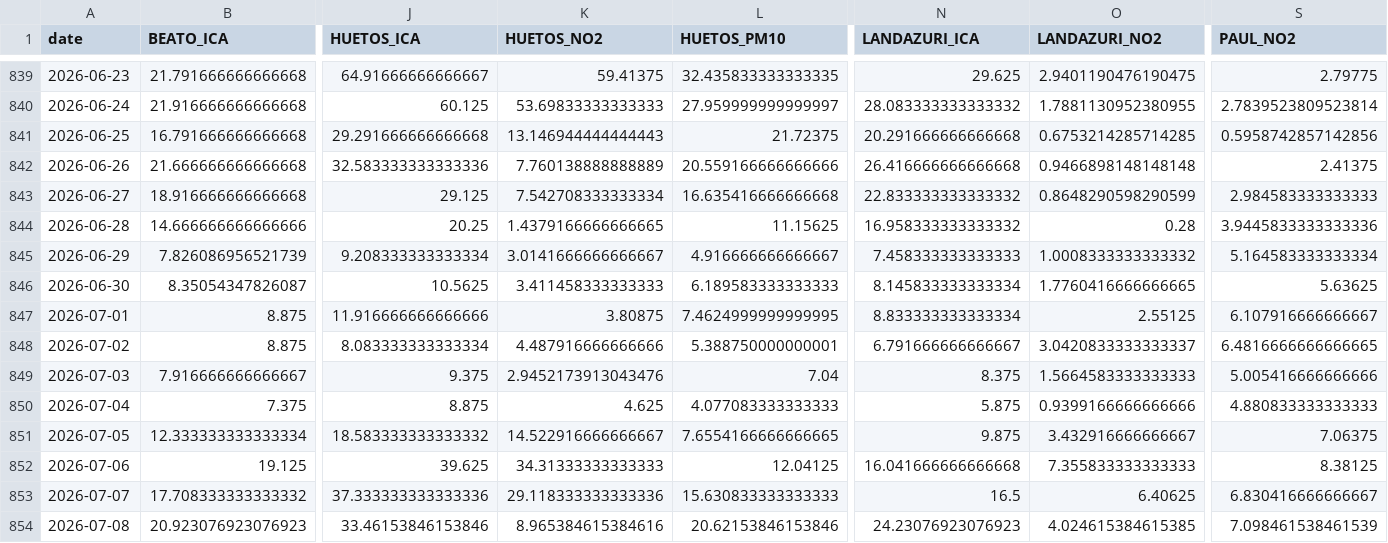
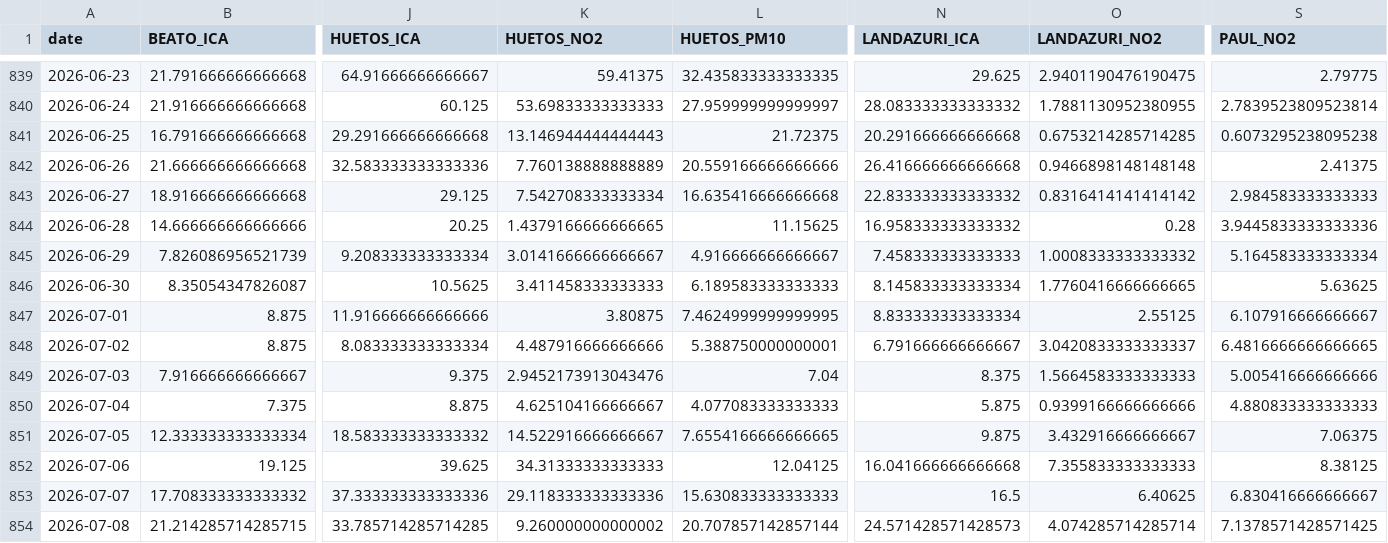
Before and after one commit to eortas/Gasteiz_air_quality, a CSV file: data/processed/station_daily.csv, drawn as a sheet; only a part is shown, gaps mark what is left out; removed rows and columns are numbered as before the commit, all else as after; rows hold the shown columns only; the diff names each change by its address in the sheet, - before the commit and + after, or states it on an @@ line.

```diff
--- a/data/processed/station_daily.csv
+++ b/data/processed/station_daily.csv
-S841 (PAUL_NO2): 0.5958742857142856
+S841 (PAUL_NO2): 0.6073295238095238
-O843 (LANDAZURI_NO2): 0.8648290598290599
+O843 (LANDAZURI_NO2): 0.8316414141414142
-K850 (HUETOS_NO2): 4.625
+K850 (HUETOS_NO2): 4.625104166666667
-row 854: 2026-07-08 | 20.923076923076923 | 33.46153846153846 | 8.965384615384616 | 20.62153846153846 | 24.23076923076923 | 4.024615384615385 | 7.098461538461539
+row 854: 2026-07-08 | 21.214285714285715 | 33.785714285714285 | 9.260000000000002 | 20.707857142857144 | 24.571428571428573 | 4.074285714285714 | 7.1378571428571425
```
Also changed, not shown: 38 other files.
